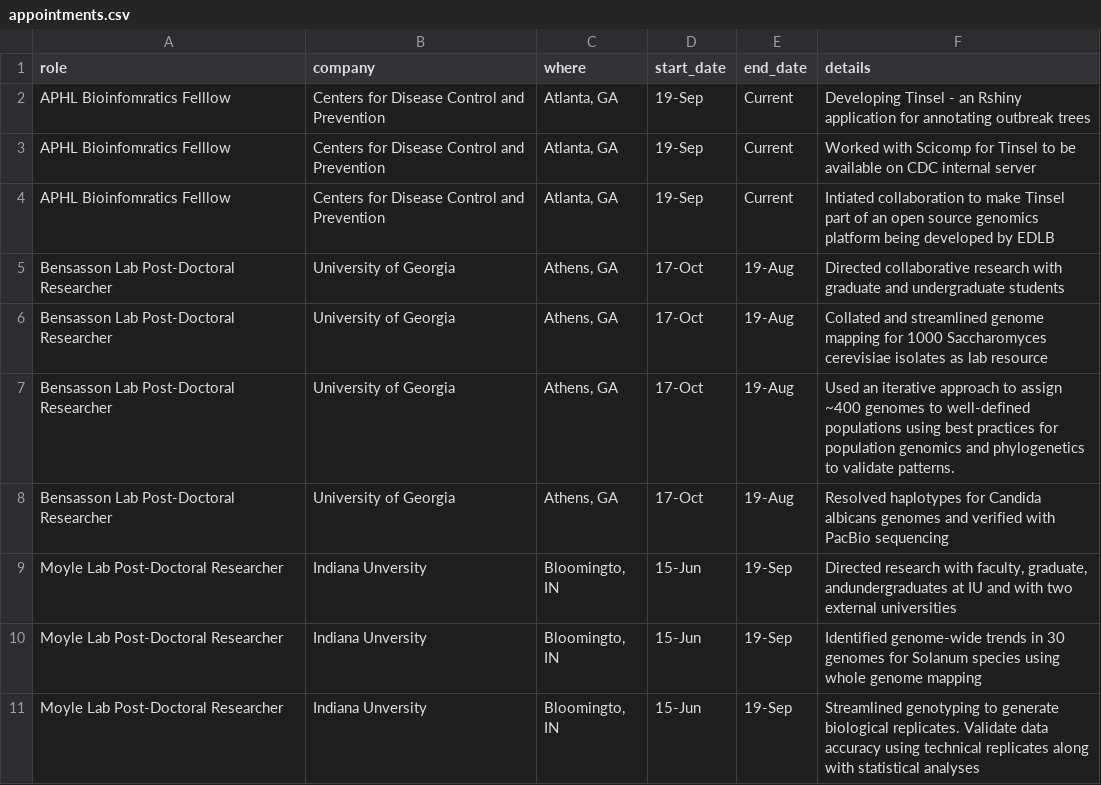
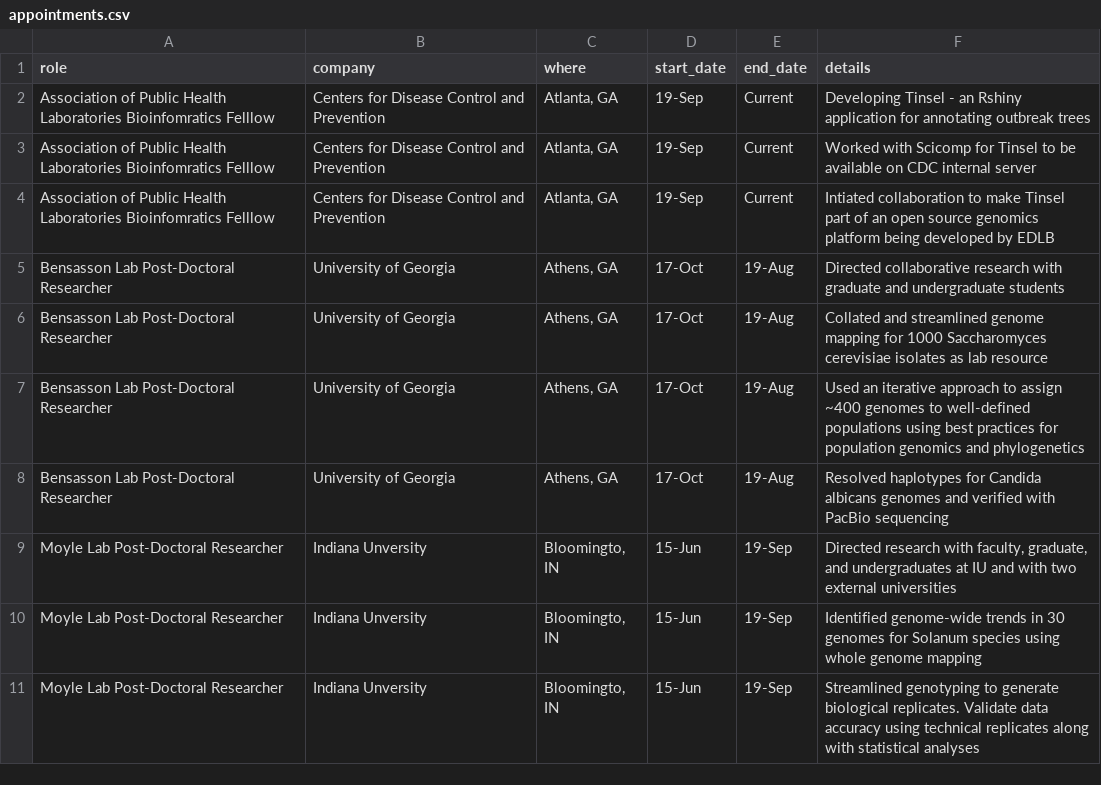
Before and after one commit to jennahamlin/Hamlin.CV, a CSV file: data/appointments.csv, drawn as a sheet; only a part is shown.

```diff
--- a/data/appointments.csv
+++ b/data/appointments.csv
@@ -1,10 +1,10 @@
 role, company, where,start_date,end_date,details
-APHL Bioinfomratics Felllow,Centers for Disease Control and Prevention,"Atlanta, GA",19-Sep,Current,Developing Tinsel - an Rshiny application for annotating outbreak trees
-APHL Bioinfomratics Felllow,Centers for Disease Control and Prevention,"Atlanta, GA",19-Sep,Current,Worked with Scicomp for Tinsel to be available on CDC internal server
-APHL Bioinfomratics Felllow,Centers for Disease Control and Prevention,"Atlanta, GA",19-Sep,Current,Intiated collaboration to make Tinsel part of an open source genomics platform being developed by EDLB
+Association of Public Health Laboratories Bioinfomratics Felllow,Centers for Disease Control and Prevention,"Atlanta, GA",19-Sep,Current,Developing Tinsel - an Rshiny application for annotating outbreak trees
+Association of Public Health Laboratories Bioinfomratics Felllow,Centers for Disease Control and Prevention,"Atlanta, GA",19-Sep,Current,Worked with Scicomp for Tinsel to be available on CDC internal server
+Association of Public Health Laboratories Bioinfomratics Felllow,Centers for Disease Control and Prevention,"Atlanta, GA",19-Sep,Current,Intiated collaboration to make Tinsel part of an open source genomics platform being developed by EDLB
 Bensasson Lab Post-Doctoral Researcher,University of Georgia,"Athens, GA",17-Oct,19-Aug,Directed collaborative research with graduate and undergraduate students
 Bensasson Lab Post-Doctoral Researcher,University of Georgia,"Athens, GA",17-Oct,19-Aug,Collated and streamlined genome mapping for 1000 Saccharomyces cerevisiae isolates as lab resource
-Bensasson Lab Post-Doctoral Researcher,University of Georgia,"Athens, GA",17-Oct,19-Aug,Used an iterative approach to assign ~400 genomes to well-defined populations using best practices for population genomics and phylogenetics to validate patterns.
+Bensasson Lab Post-Doctoral Researcher,University of Georgia,"Athens, GA",17-Oct,19-Aug,Used an iterative approach to assign ~400 genomes to well-defined populations using best practices for population genomics and phylogenetics
 Bensasson Lab Post-Doctoral Researcher,University of Georgia,"Athens, GA",17-Oct,19-Aug,Resolved haplotypes for Candida albicans genomes and verified with PacBio sequencing
-Moyle Lab Post-Doctoral Researcher,Indiana Unversity,"Bloomingto, IN",15-Jun,19-Sep,"Directed research with faculty, graduate, andundergraduates at IU and with two external universities"
+Moyle Lab Post-Doctoral Researcher,Indiana Unversity,"Bloomingto, IN",15-Jun,19-Sep,"Directed research with faculty, graduate, and undergraduates at IU and with two external universities"
 Moyle Lab Post-Doctoral Researcher,Indiana Unversity,"Bloomingto, IN",15-Jun,19-Sep,Identified genome-wide trends in 30 genomes for Solanum species using whole genome mapping
```
Also changed, not shown: data/presentations.csv, 2 other files.
